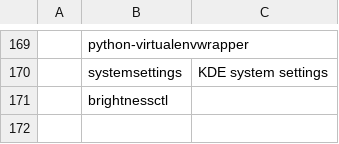
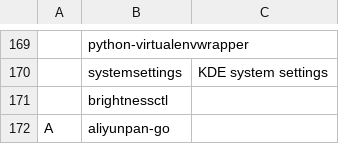
Before and after one commit to tanloong/dotfiles, a CSV file: progs.csv, drawn as a sheet; only a part is shown, gaps mark what is left out; the diff names each change by its address in the sheet, - before the commit and + after, or states it on an @@ line.

```diff
--- a/progs.csv
+++ b/progs.csv
+row 172: A | aliyunpan-go
```
Also changed, not shown: 3 other files.
